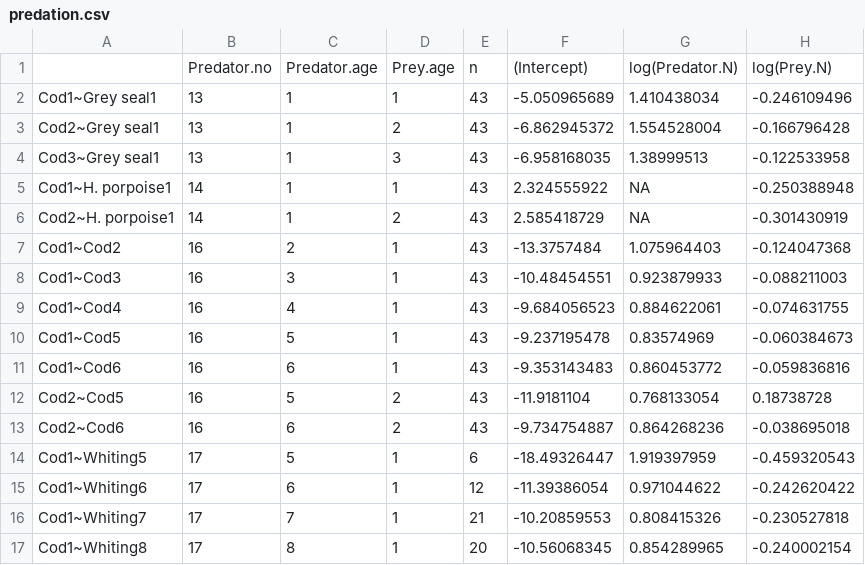
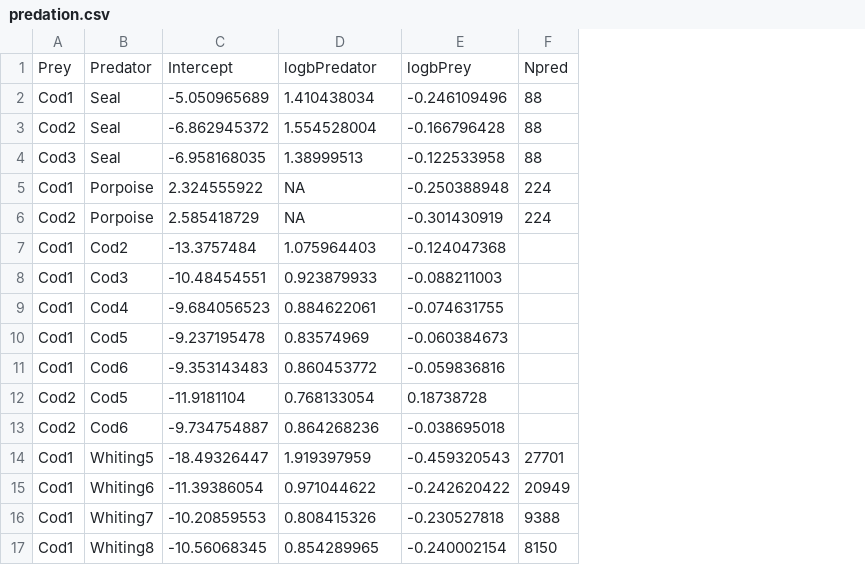
Before and after one commit to ices-taf/WK_WKNSMSE_cod.27.47d20, a CSV file: predation.csv, drawn as a sheet; removed rows and columns are numbered as before the commit, all else as after; the diff names each change by its address in the sheet, - before the commit and + after, or states it on an @@ line.

Commit message:
Make .csv more R friendly

```diff
--- a/predation.csv
+++ b/predation.csv
-column A, rows 2-17: Cod1~Grey seal1 | Cod2~Grey seal1 | Cod3~Grey seal1 | Cod1~H. porpoise1 | Cod2~H. porpoise1 | Cod1~Cod2 | Cod1~Cod3 | Cod1~Cod4 | Cod1~Cod5 | Cod1~Cod6 | Cod2~Cod5 | Cod2~Cod6 | Cod1~Whiting5 | Cod1~Whiting6 | Cod1~Whiting7 | Cod1~Whiting8
-column B, rows 2-17: 13 | 13 | 13 | 14 | 14 | 16 | 16 | 16 | 16 | 16 | 16 | 16 | 17 | 17 | 17 | 17
-column C, rows 2-17: 1 | 1 | 1 | 1 | 1 | 2 | 3 | 4 | 5 | 6 | 5 | 6 | 5 | 6 | 7 | 8
-column D, rows 2-17: 1 | 2 | 3 | 1 | 2 | 1 | 1 | 1 | 1 | 1 | 2 | 2 | 1 | 1 | 1 | 1
-column E, rows 2-17: 43 | 43 | 43 | 43 | 43 | 43 | 43 | 43 | 43 | 43 | 43 | 43 | 6 | 12 | 21 | 20
+column A, rows 2-17: Cod1 | Cod2 | Cod3 | Cod1 | Cod2 | Cod1 | Cod1 | Cod1 | Cod1 | Cod1 | Cod2 | Cod2 | Cod1 | Cod1 | Cod1 | Cod1
+column B, rows 2-17: Seal | Seal | Seal | Porpoise | Porpoise | Cod2 | Cod3 | Cod4 | Cod5 | Cod6 | Cod5 | Cod6 | Whiting5 | Whiting6 | Whiting7 | Whiting8
+column F, rows 2-17: 88 | 88 | 88 | 224 | 224 |  |  |  |  |  |  |  | 27701 | 20949 | 9388 | 8150
-row 1:  | Predator.no | Predator.age | Prey.age | n | (Intercept) | log(Predator.N) | log(Prey.N)
+row 1: Prey | Predator | Intercept | logbPredator | logbPrey | Npred
```
